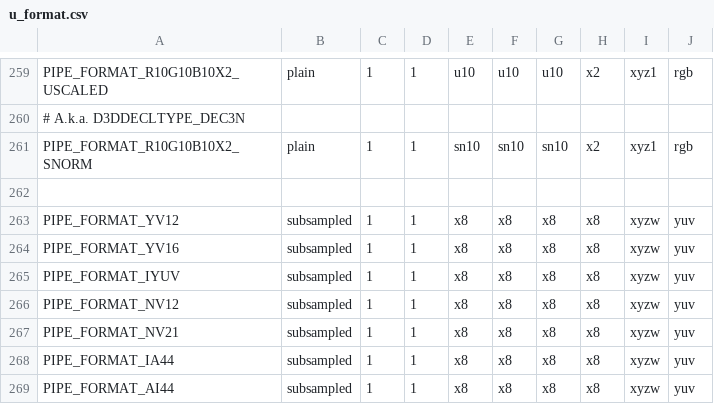
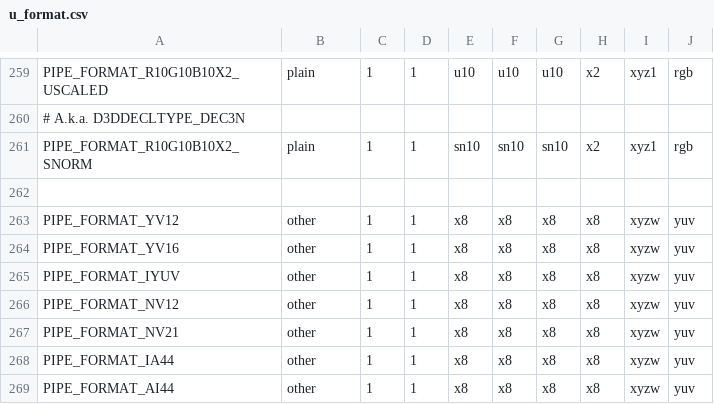
Before and after one commit to projectceladon/external-mesa, a CSV file: src/gallium/auxiliary/util/u_format.csv, drawn as a sheet; only a part is shown, gaps mark what is left out.

Commit message:
gallium: change formats merged with pipe-video to type "other"
Fixes: https://bugs.freedesktop.org/show_bug.cgi?id=39276

```diff
--- a/src/gallium/auxiliary/util/u_format.csv
+++ b/src/gallium/auxiliary/util/u_format.csv
@@ -262,8 +262,8 @@ PIPE_FORMAT_R10G10B10X2_SNORM     , plain, 1, 1, sn10, sn10, sn10 , x2 , xyz1, r
 
-PIPE_FORMAT_YV12                  , subsampled, 1, 1, x8  , x8  , x8  , x8  , xyzw, yuv
-PIPE_FORMAT_YV16                  , subsampled, 1, 1, x8  , x8  , x8  , x8  , xyzw, yuv
-PIPE_FORMAT_IYUV                  , subsampled, 1, 1, x8  , x8  , x8  , x8  , xyzw, yuv
-PIPE_FORMAT_NV12                  , subsampled, 1, 1, x8  , x8  , x8  , x8  , xyzw, yuv
-PIPE_FORMAT_NV21                  , subsampled, 1, 1, x8  , x8  , x8  , x8  , xyzw, yuv
-PIPE_FORMAT_IA44                  , subsampled, 1, 1, x8  , x8  , x8  , x8  , xyzw, yuv
-PIPE_FORMAT_AI44                  , subsampled, 1, 1, x8  , x8  , x8  , x8  , xyzw, yuv
+PIPE_FORMAT_YV12                  , other, 1, 1, x8  , x8  , x8  , x8  , xyzw, yuv
+PIPE_FORMAT_YV16                  , other, 1, 1, x8  , x8  , x8  , x8  , xyzw, yuv
+PIPE_FORMAT_IYUV                  , other, 1, 1, x8  , x8  , x8  , x8  , xyzw, yuv
+PIPE_FORMAT_NV12                  , other, 1, 1, x8  , x8  , x8  , x8  , xyzw, yuv
+PIPE_FORMAT_NV21                  , other, 1, 1, x8  , x8  , x8  , x8  , xyzw, yuv
+PIPE_FORMAT_IA44                  , other, 1, 1, x8  , x8  , x8  , x8  , xyzw, yuv
+PIPE_FORMAT_AI44                  , other, 1, 1, x8  , x8  , x8  , x8  , xyzw, yuv
```
